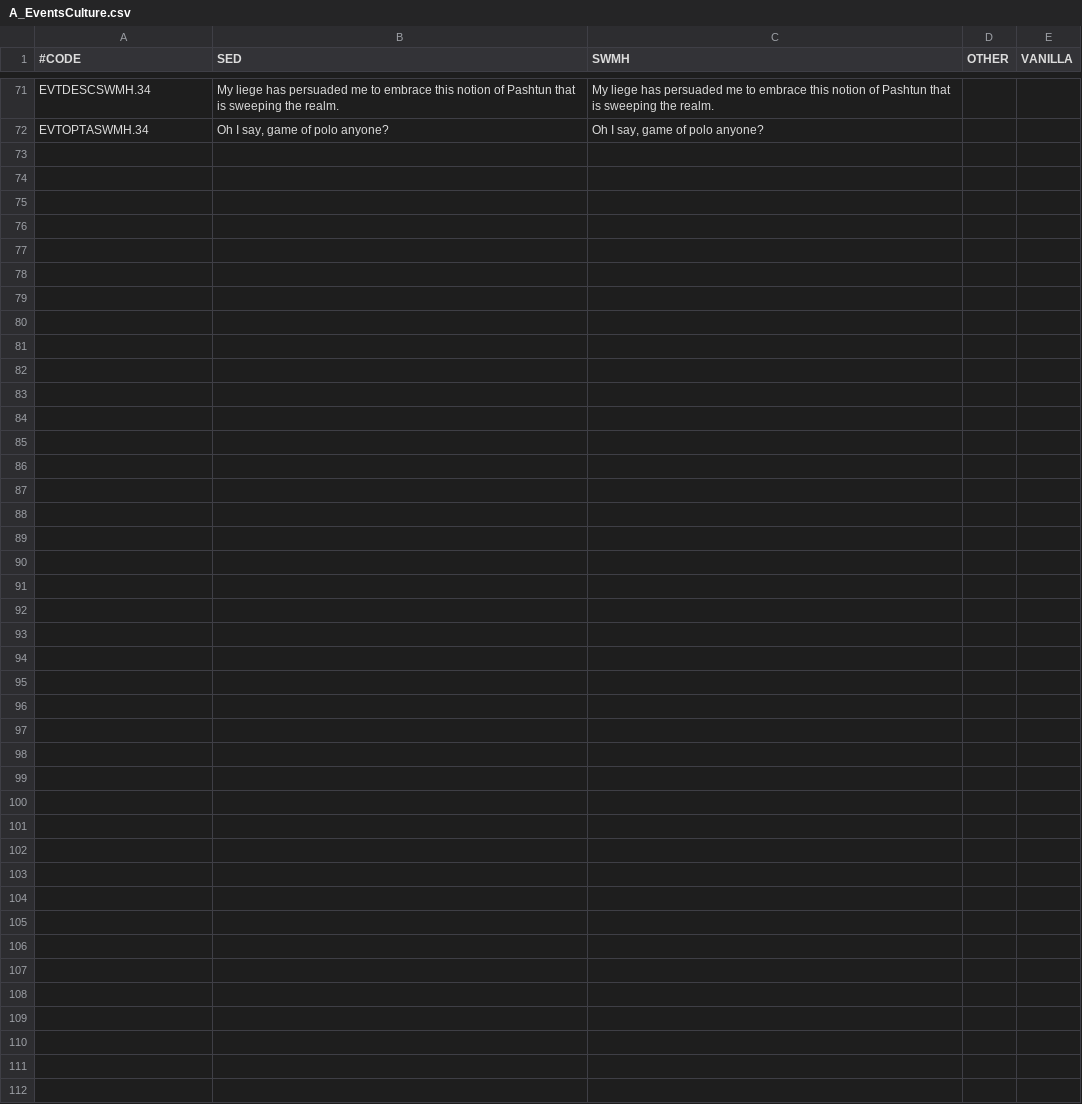
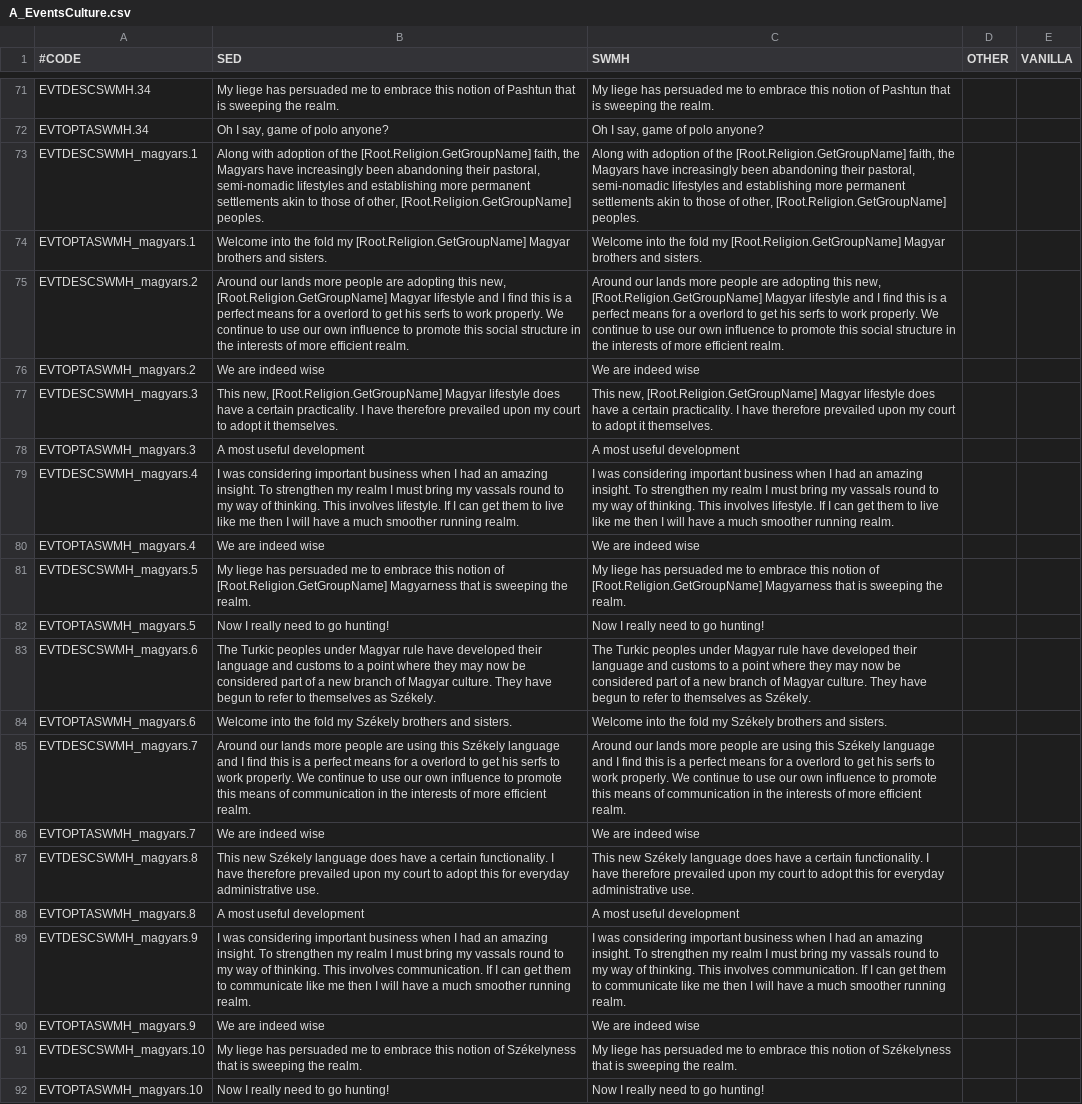
Before and after one commit to escalonn/sed2, a CSV file: templates/SED2/localisation/A_EventsCulture.csv, drawn as a sheet; only a part is shown, gaps mark what is left out; the diff names each change by its address in the sheet, - before the commit and + after, or states it on an @@ line.

```diff
--- a/templates/SED2/localisation/A_EventsCulture.csv
+++ b/templates/SED2/localisation/A_EventsCulture.csv
+row 73: EVTDESCSWMH_magyars.1 | Along with adoption of the [Root.Religion.GetGroupName] faith, the Magyars have increasingly been abandoning their pastoral, semi-nomadic lifestyles and establishing more permanent settlements akin to those of other, [Root.Religion.GetGroupName] peoples. | Along with adoption of the [Root.Religion.GetGroupName] faith, the Magyars have increasingly been abandoning their pastoral, semi-nomadic lifestyles and establishing more permanent settlements akin to those of other, [Root.Religion.GetGroupName] peoples.
+row 74: EVTOPTASWMH_magyars.1 | Welcome into the fold my [Root.Religion.GetGroupName] Magyar brothers and sisters. | Welcome into the fold my [Root.Religion.GetGroupName] Magyar brothers and sisters.
+row 75: EVTDESCSWMH_magyars.2 | Around our lands more people are adopting this new, [Root.Religion.GetGroupName] Magyar lifestyle and I find this is a perfect means for a overlord to get his serfs to work properly. We continue to use our own influence to promote this social structure in the interests of more efficient realm. | Around our lands more people are adopting this new, [Root.Religion.GetGroupName] Magyar lifestyle and I find this is a perfect means for a overlord to get his serfs to work properly. We continue to use our own influence to promote this social structure in the interests of more efficient realm.
+row 76: EVTOPTASWMH_magyars.2 | We are indeed wise | We are indeed wise
+row 77: EVTDESCSWMH_magyars.3 | This new, [Root.Religion.GetGroupName] Magyar lifestyle does have a certain practicality. I have therefore prevailed upon my court to adopt it themselves. | This new, [Root.Religion.GetGroupName] Magyar lifestyle does have a certain practicality. I have therefore prevailed upon my court to adopt it themselves.
+row 78: EVTOPTASWMH_magyars.3 | A most useful development | A most useful development
+row 79: EVTDESCSWMH_magyars.4 | I was considering important business when I had an amazing insight. To strengthen my realm I must bring my vassals round to my way of thinking. This involves lifestyle. If I can get them to live like me then I will have a much smoother running realm. | I was considering important business when I had an amazing insight. To strengthen my realm I must bring my vassals round to my way of thinking. This involves lifestyle. If I can get them to live like me then I will have a much smoother running realm.
+row 80: EVTOPTASWMH_magyars.4 | We are indeed wise | We are indeed wise
+row 81: EVTDESCSWMH_magyars.5 | My liege has persuaded me to embrace this notion of [Root.Religion.GetGroupName] Magyarness that is sweeping the realm. | My liege has persuaded me to embrace this notion of [Root.Religion.GetGroupName] Magyarness that is sweeping the realm.
+row 82: EVTOPTASWMH_magyars.5 | Now I really need to go hunting! | Now I really need to go hunting!
+row 83: EVTDESCSWMH_magyars.6 | The Turkic peoples under Magyar rule have developed their language and customs to a point where they may now be considered part of a new branch of Magyar culture. They have begun to refer to themselves as Székely. | The Turkic peoples under Magyar rule have developed their language and customs to a point where they may now be considered part of a new branch of Magyar culture. They have begun to refer to themselves as Székely.
+row 84: EVTOPTASWMH_magyars.6 | Welcome into the fold my Székely brothers and sisters. | Welcome into the fold my Székely brothers and sisters.
+row 85: EVTDESCSWMH_magyars.7 | Around our lands more people are using this Székely language and I find this is a perfect means for a overlord to get his serfs to work properly. We continue to use our own influence to promote this means of communication in the interests of more efficient realm. | Around our lands more people are using this Székely language and I find this is a perfect means for a overlord to get his serfs to work properly. We continue to use our own influence to promote this means of communication in the interests of more efficient realm.
+row 86: EVTOPTASWMH_magyars.7 | We are indeed wise | We are indeed wise
+row 87: EVTDESCSWMH_magyars.8 | This new Székely language does have a certain functionality. I have therefore prevailed upon my court to adopt this for everyday administrative use. | This new Székely language does have a certain functionality. I have therefore prevailed upon my court to adopt this for everyday administrative use.
+row 88: EVTOPTASWMH_magyars.8 | A most useful development | A most useful development
+row 89: EVTDESCSWMH_magyars.9 | I was considering important business when I had an amazing insight. To strengthen my realm I must bring my vassals round to my way of thinking. This involves communication. If I can get them to communicate like me then I will have a much smoother running realm. | I was considering important business when I had an amazing insight. To strengthen my realm I must bring my vassals round to my way of thinking. This involves communication. If I can get them to communicate like me then I will have a much smoother running realm.
+row 90: EVTOPTASWMH_magyars.9 | We are indeed wise | We are indeed wise
+row 91: EVTDESCSWMH_magyars.10 | My liege has persuaded me to embrace this notion of Székelyness that is sweeping the realm. | My liege has persuaded me to embrace this notion of Székelyness that is sweeping the realm.
+row 92: EVTOPTASWMH_magyars.10 | Now I really need to go hunting! | Now I really need to go hunting!
```
Also changed, not shown: build/SED2/localisation/A_Jobs_and_minor_titles.csv, templates/SED2/localisation/A_Jobs_and_minor_titles.csv, 42 other files.
